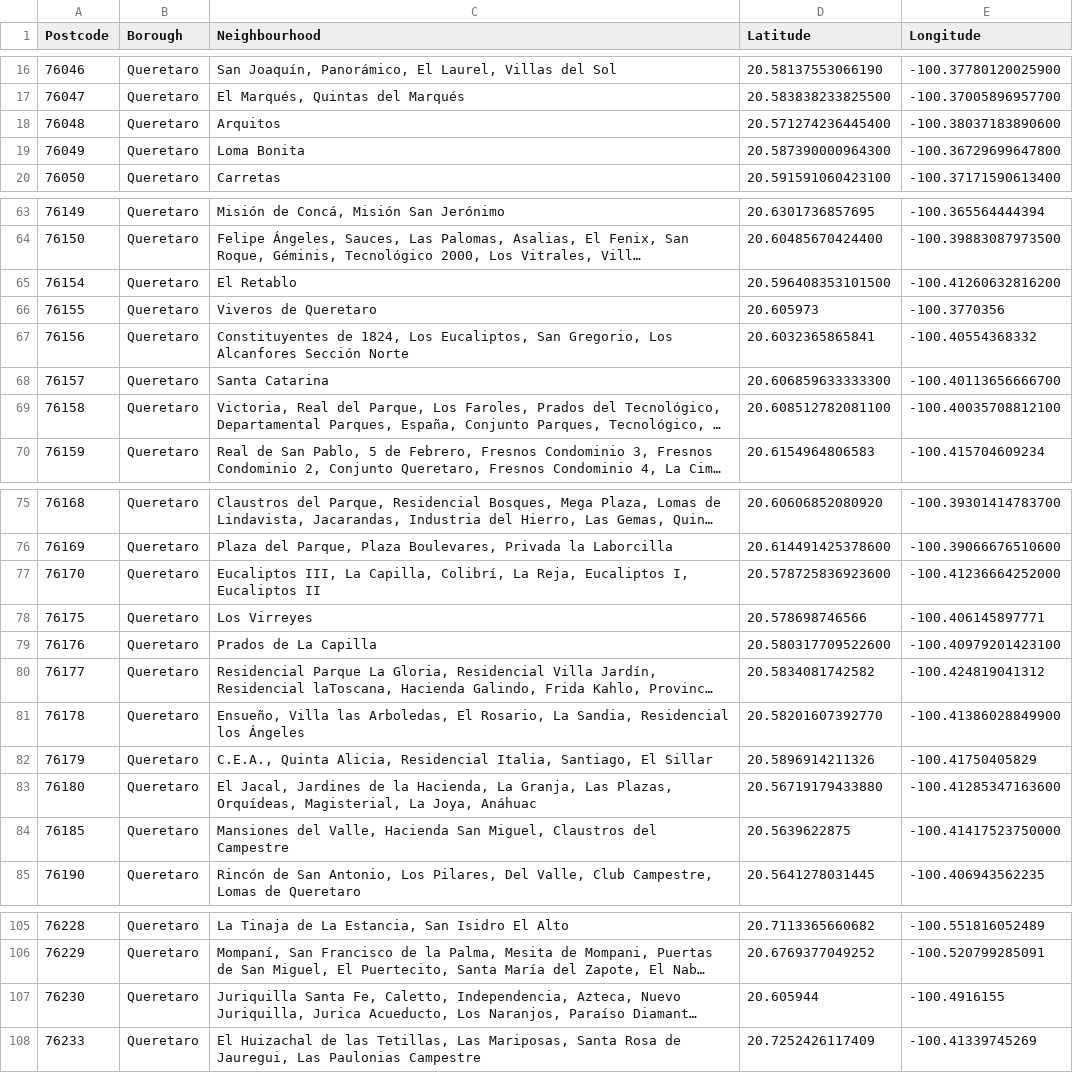
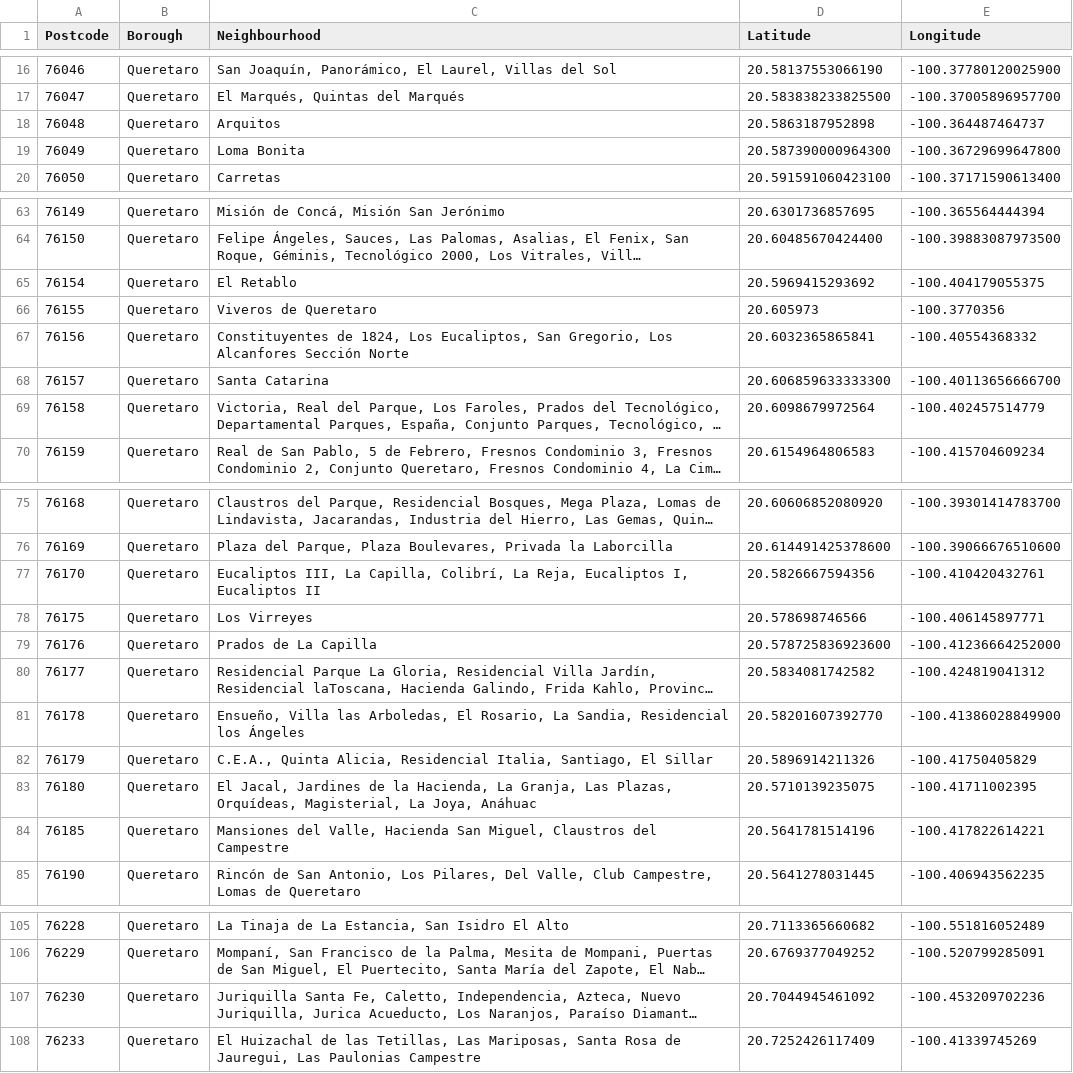
Before and after one commit to Alexrendon/Capstone-Project-Notebook, a CSV file: Queretaro_Coordinates.csv, drawn as a sheet; only a part is shown, gaps mark what is left out; long unchanged cells end in …; the diff covers the shown part only; the diff names each change by its address in the sheet, - before the commit and + after, or states it on an @@ line.

```diff
--- a/Queretaro_Coordinates.csv
+++ b/Queretaro_Coordinates.csv
-D18 (Latitude): 20.571274236445400
+D18 (Latitude): 20.5863187952898
-E18 (Longitude): -100.38037183890600
+E18 (Longitude): -100.364487464737
-D65 (Latitude): 20.596408353101500
+D65 (Latitude): 20.5969415293692
-E65 (Longitude): -100.41260632816200
+E65 (Longitude): -100.404179055375
-D69 (Latitude): 20.608512782081100
+D69 (Latitude): 20.6098679972564
-E69 (Longitude): -100.40035708812100
+E69 (Longitude): -100.402457514779
-D77 (Latitude): 20.578725836923600
+D77 (Latitude): 20.5826667594356
-E77 (Longitude): -100.41236664252000
+E77 (Longitude): -100.410420432761
-D79 (Latitude): 20.580317709522600
+D79 (Latitude): 20.578725836923600
-E79 (Longitude): -100.40979201423100
+E79 (Longitude): -100.41236664252000
-D83 (Latitude): 20.56719179433880
+D83 (Latitude): 20.5710139235075
-E83 (Longitude): -100.41285347163600
+E83 (Longitude): -100.41711002395
-D84 (Latitude): 20.5639622875
+D84 (Latitude): 20.5641781514196
-E84 (Longitude): -100.41417523750000
+E84 (Longitude): -100.417822614221
-D107 (Latitude): 20.605944
+D107 (Latitude): 20.7044945461092
-E107 (Longitude): -100.4916155
+E107 (Longitude): -100.453209702236
```
Also changed, not shown: 22 edited cells elsewhere in this file, 2 other files.
